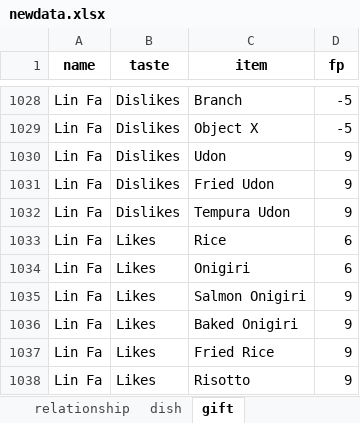
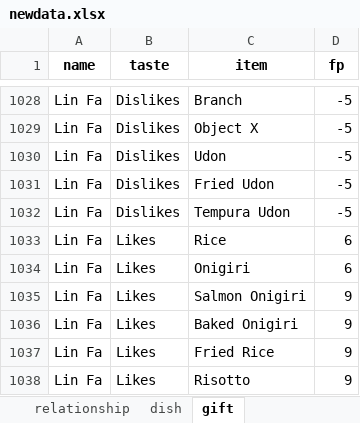
Before and after one commit to a-johanes/rf4wiki, an Excel workbook: gift/xlsx/newdata.xlsx, sheet gift, drawn as a sheet; only a part is shown, gaps mark what is left out; values as stored, in another font and other column widths than the file's, no borders; charts and pictures not drawn; the diff names each change by its address in the sheet, - before the commit and + after, or states it on an @@ line.

Commit message:
update positive dislike

```diff
--- a/gift/xlsx/newdata.xlsx (sheet gift)
+++ b/gift/xlsx/newdata.xlsx (sheet gift)
-D1030:D1032 (fp): 9
+D1030:D1032 (fp): -5
```
Also changed, not shown: sheet Presents.
